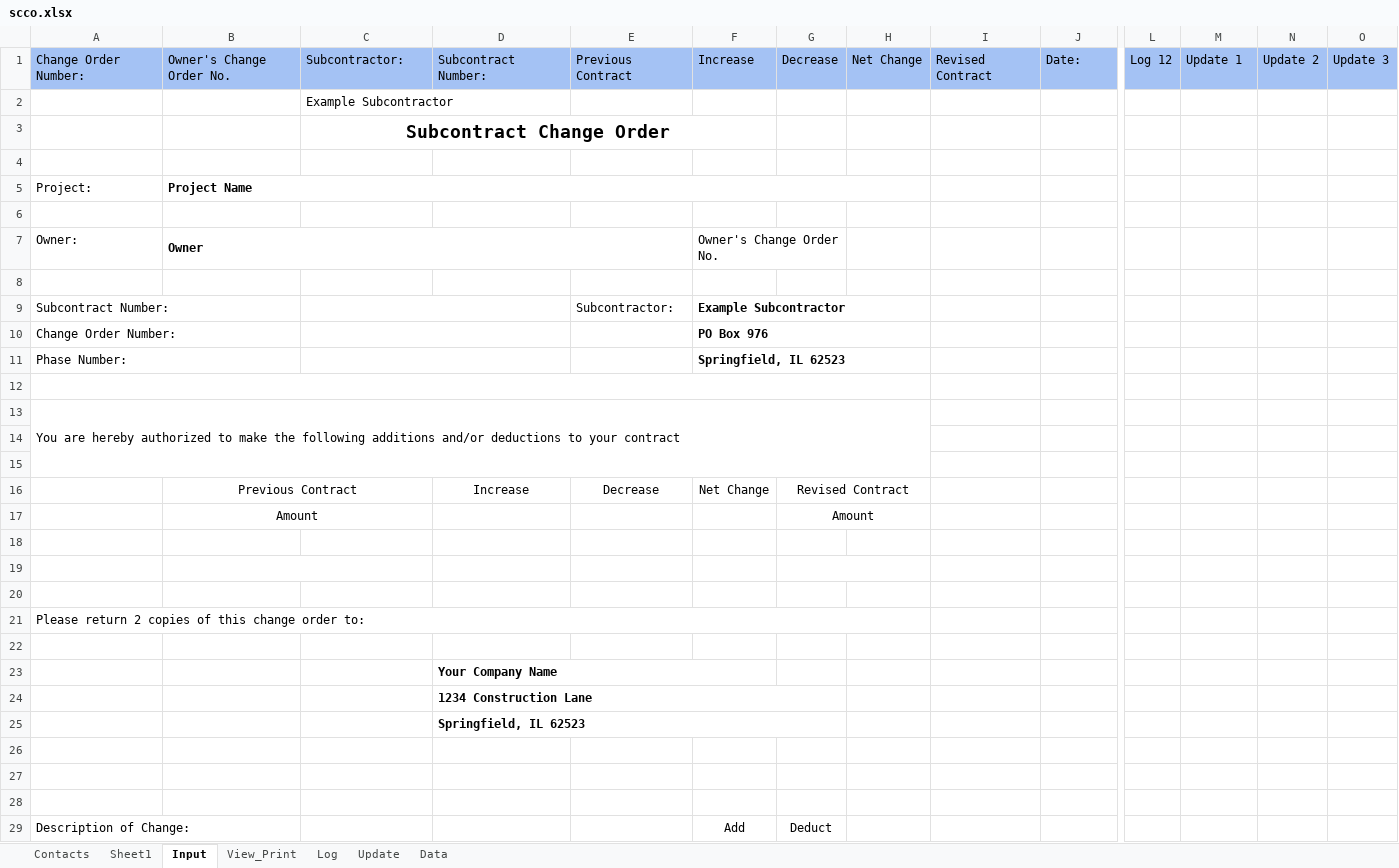
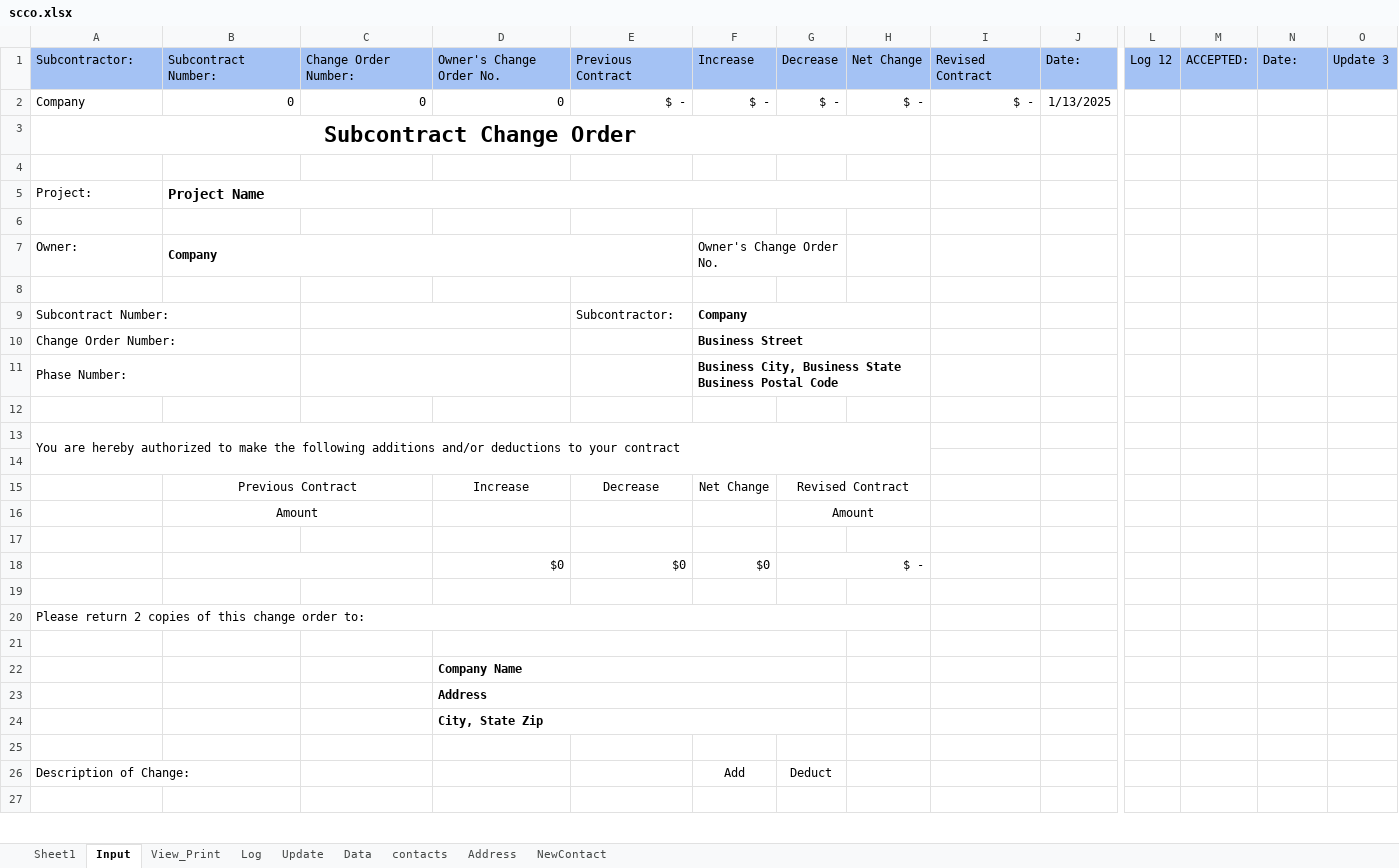
Before and after one commit to DataMateApp/DataMateApp.github.io, an Excel workbook: scco.xlsx, sheet Input, drawn as a sheet; only a part is shown, gaps mark what is left out; the shorter side is filled out with more unchanged rows; values as stored, in another font and other column widths than the file's, no borders; removed rows and columns are numbered as before the commit, all else as after; rows hold the shown columns only; the diff covers the shown part only; the diff names each change by its address in the sheet, - before the commit and + after, or states it on an @@ line.

```diff
--- a/scco.xlsx (sheet Input)
+++ b/scco.xlsx (sheet Input)
-sheet tab: Contacts
+sheet tab: contacts
+sheet tab: Address
+sheet tab: NewContact
-A1: Change Order Number:
+A1: Subcontractor:
-B1: Owner's Change Order No.
+B1: Subcontract Number:
-C1: Subcontractor:
+C1: Change Order Number:
-D1: Subcontract Number:
+D1: Owner's Change Order No.
-M1: Update 1
+M1: ACCEPTED:
-N1: Update 2
+N1: Date:
-row 2:  |  | Example Subcontractor
-row 3:  |  | Subcontract Change Order
+row 2: Company | 0 | 0 | 0 | $ - | $ - | $ - | $ - | $ - | 1/13/2025
+row 3: Subcontract Change Order
@@ B5 text size: larger @@
-B7: Owner
+B7: Company
-F9: Example Subcontractor
+F9: Company
-F10: PO Box 976
+F10: Business Street
-F11: Springfield, IL 62523
+F11: Business City, Business State Business Postal Code
-A12:H12 merged
-row 14: (empty)
-row 18: (empty)
+row 18:  |  |  | $0 | $0 | $0 | $ -
+D21:G21 merged
-D22: Your Company Name
+D22: Company Name
-D23:F23 merged
+D22:G22 merged
-D23: 1234 Construction Lane
+D23: Address
-D24: Springfield, IL 62523
+D24: City, State Zip
-row 26: (empty)
-row 27: (empty)
```
Also changed, not shown: 4 added rows, 2 removed rows, 2 edited cells and merged cells elsewhere in this sheet, sheet View_Print, sheet Log, sheet Sheet1, sheet Data, sheet Update, formulas that keep their value, charts or pictures.
